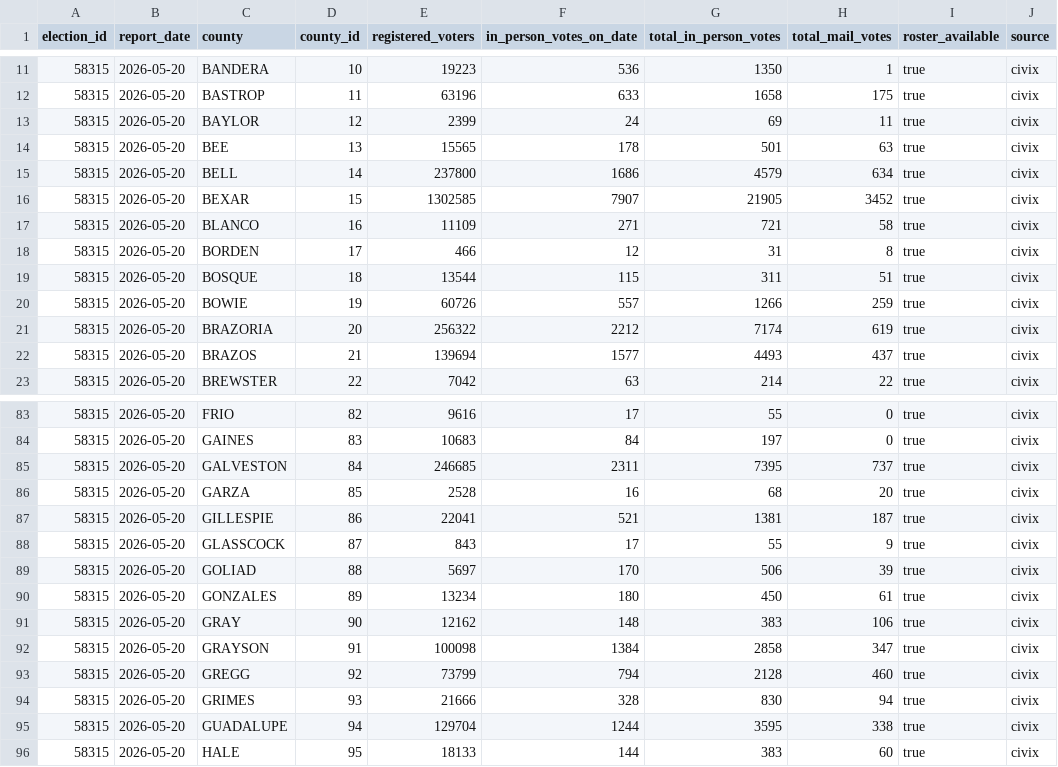
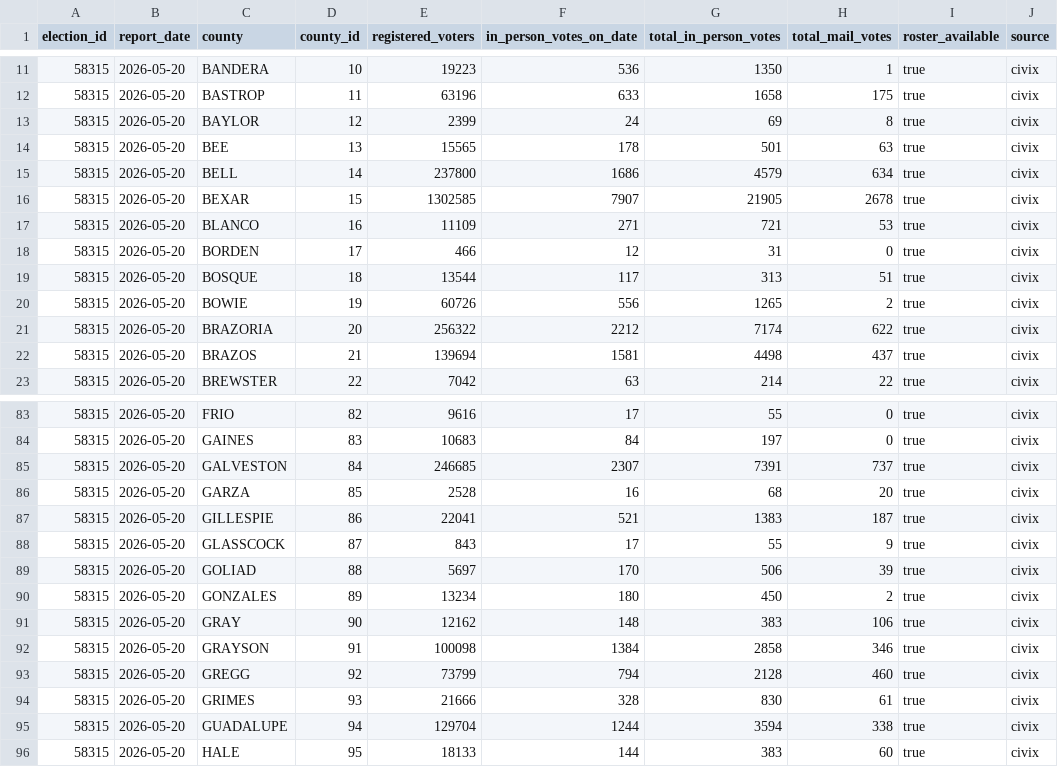
Before and after one commit to Abstract-Data/texas-turnout-scraper, a CSV file: data/elections/civix/58315/turnout_ev_2026-05-20.csv, drawn as a sheet; only a part is shown, gaps mark what is left out; the diff covers the shown part only.

```diff
--- a/data/elections/civix/58315/turnout_ev_2026-05-20.csv
+++ b/data/elections/civix/58315/turnout_ev_2026-05-20.csv
@@ -12,12 +12,12 @@ election_id,report_date,county,county_id,registered_voters,in_person_votes_on_da
 58315,2026-05-20,BASTROP,11,63196,633,1658,175,true,civix
-58315,2026-05-20,BAYLOR,12,2399,24,69,11,true,civix
+58315,2026-05-20,BAYLOR,12,2399,24,69,8,true,civix
 58315,2026-05-20,BEE,13,15565,178,501,63,true,civix
 58315,2026-05-20,BELL,14,237800,1686,4579,634,true,civix
-58315,2026-05-20,BEXAR,15,1302585,7907,21905,3452,true,civix
-58315,2026-05-20,BLANCO,16,11109,271,721,58,true,civix
-58315,2026-05-20,BORDEN,17,466,12,31,8,true,civix
-58315,2026-05-20,BOSQUE,18,13544,115,311,51,true,civix
-58315,2026-05-20,BOWIE,19,60726,557,1266,259,true,civix
-58315,2026-05-20,BRAZORIA,20,256322,2212,7174,619,true,civix
-58315,2026-05-20,BRAZOS,21,139694,1577,4493,437,true,civix
+58315,2026-05-20,BEXAR,15,1302585,7907,21905,2678,true,civix
+58315,2026-05-20,BLANCO,16,11109,271,721,53,true,civix
+58315,2026-05-20,BORDEN,17,466,12,31,0,true,civix
+58315,2026-05-20,BOSQUE,18,13544,117,313,51,true,civix
+58315,2026-05-20,BOWIE,19,60726,556,1265,2,true,civix
+58315,2026-05-20,BRAZORIA,20,256322,2212,7174,622,true,civix
+58315,2026-05-20,BRAZOS,21,139694,1581,4498,437,true,civix
 58315,2026-05-20,BREWSTER,22,7042,63,214,22,true,civix
@@ -84,13 +84,13 @@ election_id,report_date,county,county_id,registered_voters,in_person_votes_on_da
 58315,2026-05-20,GAINES,83,10683,84,197,0,true,civix
-58315,2026-05-20,GALVESTON,84,246685,2311,7395,737,true,civix
+58315,2026-05-20,GALVESTON,84,246685,2307,7391,737,true,civix
 58315,2026-05-20,GARZA,85,2528,16,68,20,true,civix
-58315,2026-05-20,GILLESPIE,86,22041,521,1381,187,true,civix
+58315,2026-05-20,GILLESPIE,86,22041,521,1383,187,true,civix
 58315,2026-05-20,GLASSCOCK,87,843,17,55,9,true,civix
 58315,2026-05-20,GOLIAD,88,5697,170,506,39,true,civix
-58315,2026-05-20,GONZALES,89,13234,180,450,61,true,civix
+58315,2026-05-20,GONZALES,89,13234,180,450,2,true,civix
 58315,2026-05-20,GRAY,90,12162,148,383,106,true,civix
-58315,2026-05-20,GRAYSON,91,100098,1384,2858,347,true,civix
+58315,2026-05-20,GRAYSON,91,100098,1384,2858,346,true,civix
 58315,2026-05-20,GREGG,92,73799,794,2128,460,true,civix
-58315,2026-05-20,GRIMES,93,21666,328,830,94,true,civix
-58315,2026-05-20,GUADALUPE,94,129704,1244,3595,338,true,civix
+58315,2026-05-20,GRIMES,93,21666,328,830,61,true,civix
+58315,2026-05-20,GUADALUPE,94,129704,1244,3594,338,true,civix
 58315,2026-05-20,HALE,95,18133,144,383,60,true,civix
```
Also changed, not shown: 50 edited cells elsewhere in this file, data/elections/civix/58315/turnout_ed_2026-05-26.csv, data/elections/civix/58315/turnout_ev_2026-05-18.csv, 6 other files.
